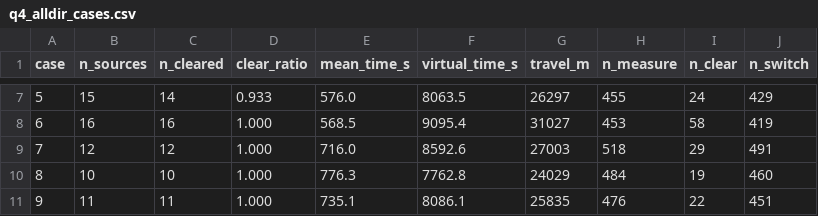
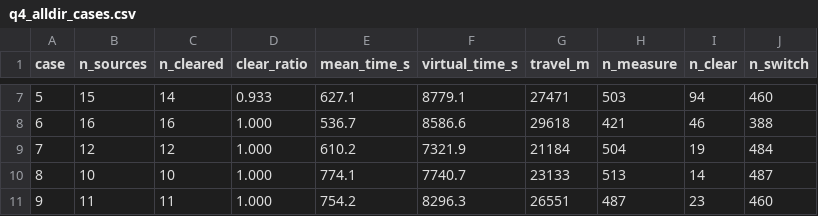
Before and after one commit to ZYAONS/cumcm-2026-b-attempts-and-thoughts, a CSV file: data/q4_alldir_cases.csv, drawn as a sheet; only a part is shown, gaps mark what is left out; the diff covers the shown part only.

```diff
--- a/data/q4_alldir_cases.csv
+++ b/data/q4_alldir_cases.csv
@@ -7,5 +7,5 @@ case,n_sources,n_cleared,clear_ratio,mean_time_s,virtual_time_s,travel_m,n_measu
-5,15,14,0.933,576.0,8063.5,26297,455,24,429
-6,16,16,1.000,568.5,9095.4,31027,453,58,419
-7,12,12,1.000,716.0,8592.6,27003,518,29,491
-8,10,10,1.000,776.3,7762.8,24029,484,19,460
-9,11,11,1.000,735.1,8086.1,25835,476,22,451
+5,15,14,0.933,627.1,8779.1,27471,503,94,460
+6,16,16,1.000,536.7,8586.6,29618,421,46,388
+7,12,12,1.000,610.2,7321.9,21184,504,19,484
+8,10,10,1.000,774.1,7740.7,23133,513,14,487
+9,11,11,1.000,754.2,8296.3,26551,487,23,460
```
Also changed, not shown: 145 edited cells elsewhere in this file, data/q3_cases.csv, data/q3_sensitivity.csv, 44 other files.
